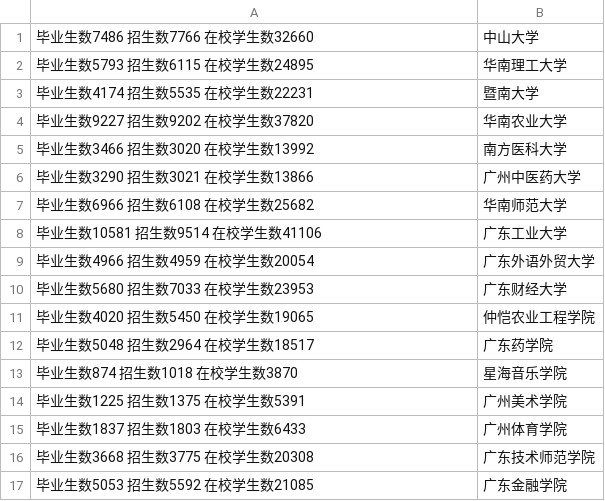
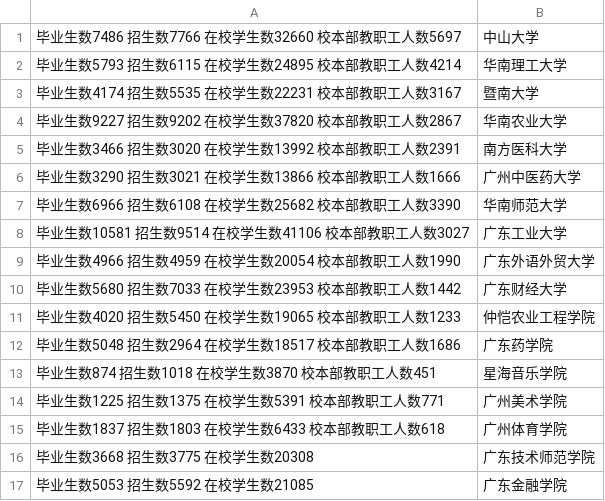
Before and after one commit to niniupiwofu/nfu_newmedia_python, a TSV file: University_inquiry/data/基本情况.tsv, drawn as a sheet; only a part is shown; the diff names each change by its address in the sheet, - before the commit and + after, or states it on an @@ line.

Commit message:
二D项目

```diff
--- a/University_inquiry/data/基本情况.tsv
+++ b/University_inquiry/data/基本情况.tsv
-A1: 毕业生数7486 招生数7766 在校学生数32660
+A1: 毕业生数7486 招生数7766 在校学生数32660 校本部教职工人数5697
-A2: 毕业生数5793 招生数6115 在校学生数24895
+A2: 毕业生数5793 招生数6115 在校学生数24895 校本部教职工人数4214
-A3: 毕业生数4174 招生数5535 在校学生数22231
+A3: 毕业生数4174 招生数5535 在校学生数22231 校本部教职工人数3167
-A4: 毕业生数9227 招生数9202 在校学生数37820
+A4: 毕业生数9227 招生数9202 在校学生数37820 校本部教职工人数2867
-A5: 毕业生数3466 招生数3020 在校学生数13992
+A5: 毕业生数3466 招生数3020 在校学生数13992 校本部教职工人数2391
-A6: 毕业生数3290 招生数3021 在校学生数13866
+A6: 毕业生数3290 招生数3021 在校学生数13866 校本部教职工人数1666
-A7: 毕业生数6966 招生数6108 在校学生数25682
+A7: 毕业生数6966 招生数6108 在校学生数25682 校本部教职工人数3390
-A8: 毕业生数10581 招生数9514 在校学生数41106
+A8: 毕业生数10581 招生数9514 在校学生数41106 校本部教职工人数3027
-A9: 毕业生数4966 招生数4959 在校学生数20054
+A9: 毕业生数4966 招生数4959 在校学生数20054 校本部教职工人数1990
-A10: 毕业生数5680 招生数7033 在校学生数23953
+A10: 毕业生数5680 招生数7033 在校学生数23953 校本部教职工人数1442
-A11: 毕业生数4020 招生数5450 在校学生数19065
+A11: 毕业生数4020 招生数5450 在校学生数19065 校本部教职工人数1233
-A12: 毕业生数5048 招生数2964 在校学生数18517
+A12: 毕业生数5048 招生数2964 在校学生数18517 校本部教职工人数1686
-A13: 毕业生数874 招生数1018 在校学生数3870
+A13: 毕业生数874 招生数1018 在校学生数3870 校本部教职工人数451
-A14: 毕业生数1225 招生数1375 在校学生数5391
+A14: 毕业生数1225 招生数1375 在校学生数5391 校本部教职工人数771
-A15: 毕业生数1837 招生数1803 在校学生数6433
+A15: 毕业生数1837 招生数1803 在校学生数6433 校本部教职工人数618
```
